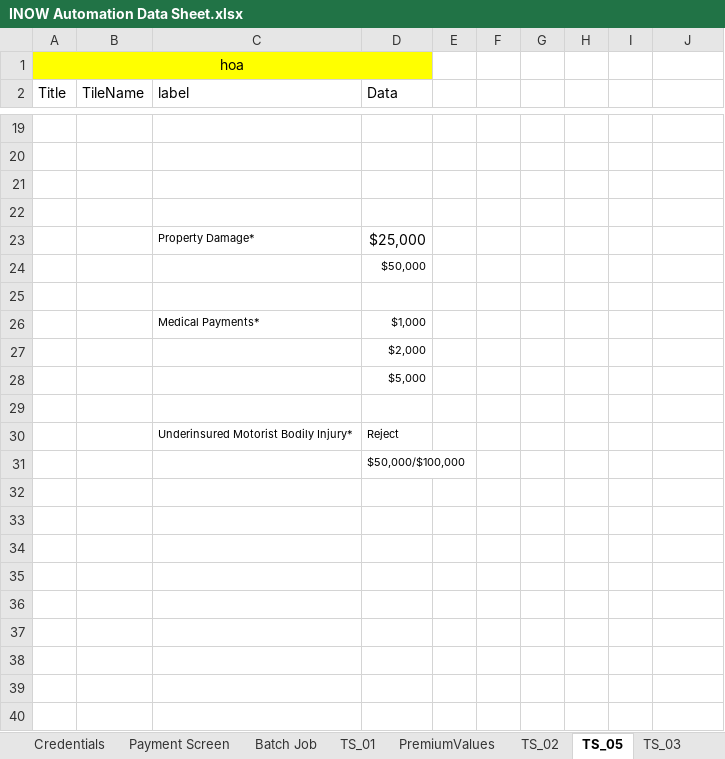
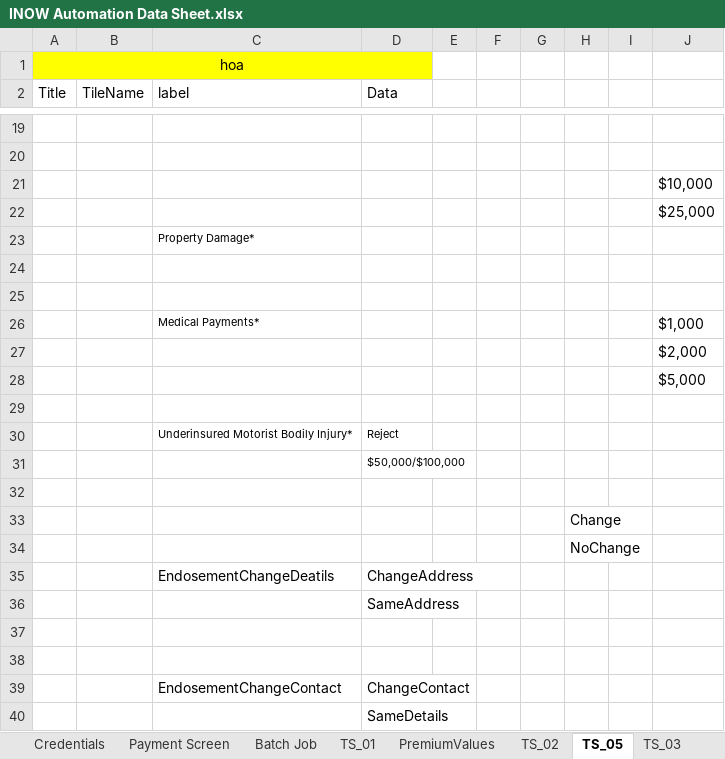
Before and after one commit to SreedharGovind/INOW_Automation, an Excel workbook: INOW Automation Data Sheet.xlsx, sheet TS_05, drawn as a sheet; only a part is shown, gaps mark what is left out; values as stored, in another font and other column widths than the file's, no borders; removed rows and columns are numbered as before the commit, all else as after; the diff names each change by its address in the sheet, - before the commit and + after, or states it on an @@ line.

```diff
--- a/INOW Automation Data Sheet.xlsx (sheet TS_05)
+++ b/INOW Automation Data Sheet.xlsx (sheet TS_05)
+row 21:  |  |  |  |  |  |  |  |  | $10,000
+row 22:  |  |  |  |  |  |  |  |  | $25,000
+row 23:  |  | Property Damage*
-row 23:  |  | Property Damage* | $25,000
-row 24:  |  |  | $50,000
-row 26: (empty)
+row 26:  |  | Medical Payments* |  |  |  |  |  |  | $1,000
-row 26:  |  | Medical Payments* | $1,000
-row 27:  |  |  | $2,000
-row 28:  |  |  | $5,000
+row 27:  |  |  |  |  |  |  |  |  | $2,000
+row 28:  |  |  |  |  |  |  |  |  | $5,000
+row 32: (empty)
+row 33:  |  |  |  |  |  |  | Change
+row 34:  |  |  |  |  |  |  | NoChange
+row 35:  |  | EndosementChangeDeatils | ChangeAddress
+row 36:  |  |  | SameAddress
+row 37: (empty)
+row 38: (empty)
+row 39:  |  | EndosementChangeContact | ChangeContact
+row 40:  |  |  | SameDetails
```
Also changed, not shown: sheet TS_01, sheet PremiumValues, 6 other files.
